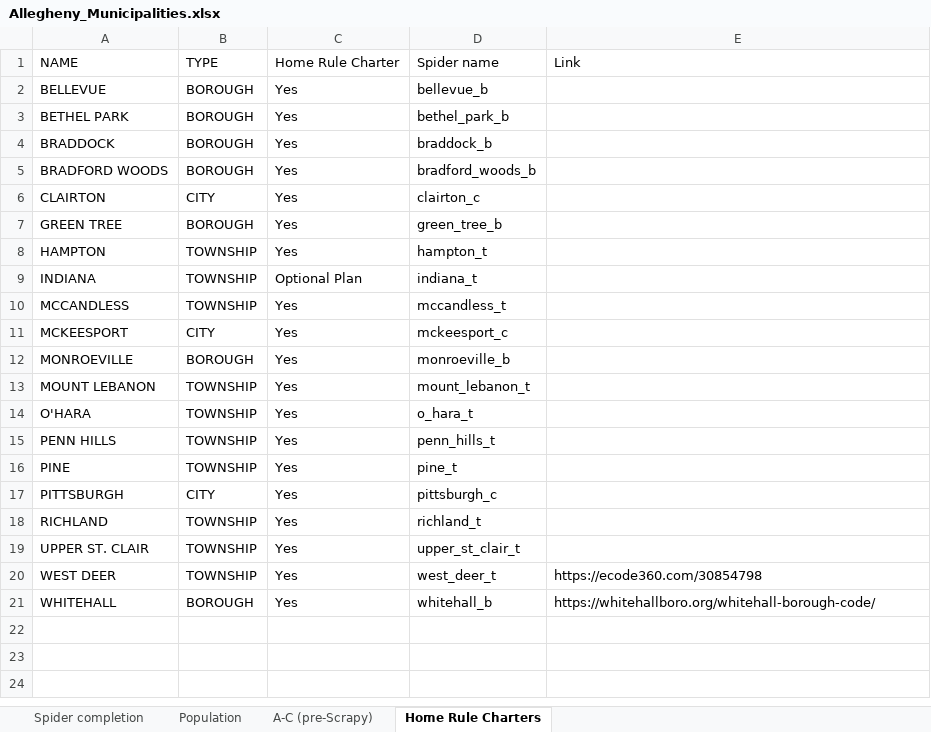
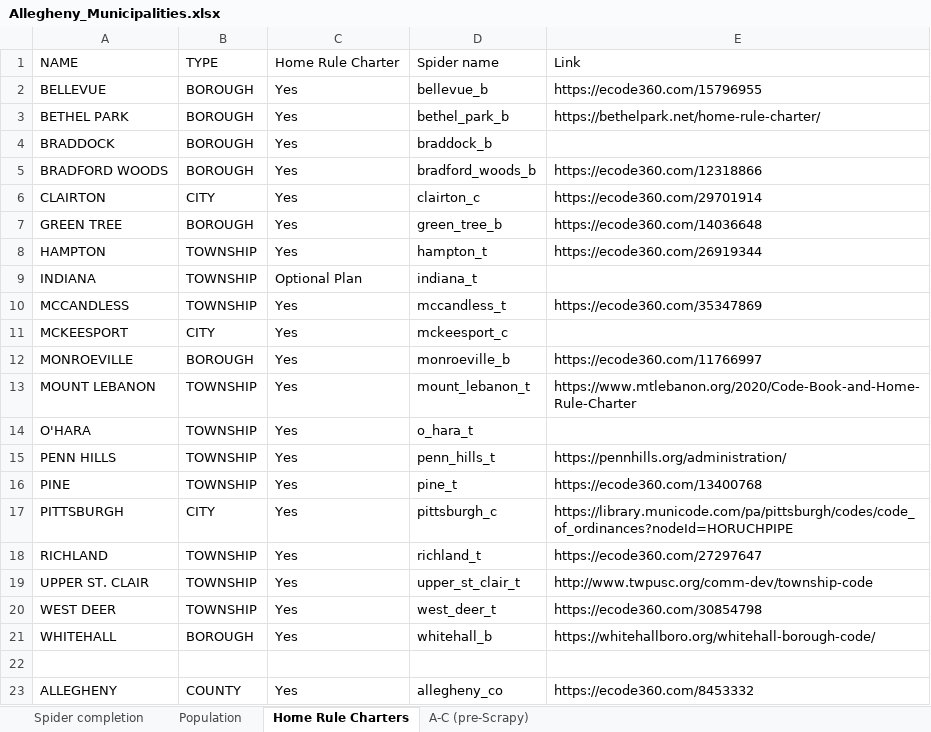
Before and after one commit to crocojim18/alleco, an Excel workbook: Allegheny_Municipalities.xlsx, sheet Home Rule Charters, drawn as a sheet; values as stored, in another font and other column widths than the file's, no borders; the diff names each change by its address in the sheet, - before the commit and + after, or states it on an @@ line.

```diff
--- a/Allegheny_Municipalities.xlsx (sheet Home Rule Charters)
+++ b/Allegheny_Municipalities.xlsx (sheet Home Rule Charters)
@@ sheet tab order changed: Spider completion | Population | Home Rule Charters | A-C (pre-Scrapy) @@
-E2: (empty)
+E2: https://ecode360.com/15796955
-E3: (empty)
+E3: https://bethelpark.net/home-rule-charter/
-E5: (empty)
+E5: https://ecode360.com/12318866
-E6: (empty)
+E6: https://ecode360.com/29701914
-E7: (empty)
+E7: https://ecode360.com/14036648
-E8: (empty)
+E8: https://ecode360.com/26919344
-E10: (empty)
+E10: https://ecode360.com/35347869
-E12: (empty)
+E12: https://ecode360.com/11766997
-E13: (empty)
+E13: https://www.mtlebanon.org/2020/Code-Book-and-Home-Rule-Charter
-E15: (empty)
+E15: https://pennhills.org/administration/
-E16: (empty)
+E16: https://ecode360.com/13400768
-E17: (empty)
+E17: https://library.municode.com/pa/pittsburgh/codes/code_of_ordinances?nodeId=HORUCHPIPE
-E18: (empty)
+E18: https://ecode360.com/27297647
-E19: (empty)
+E19: http://www.twpusc.org/comm-dev/township-code
+row 22: (empty)
+row 23: ALLEGHENY | COUNTY | Yes | allegheny_co | https://ecode360.com/8453332
```
Also changed, not shown: sheet Population, sheet Spider completion, 4 other files.
